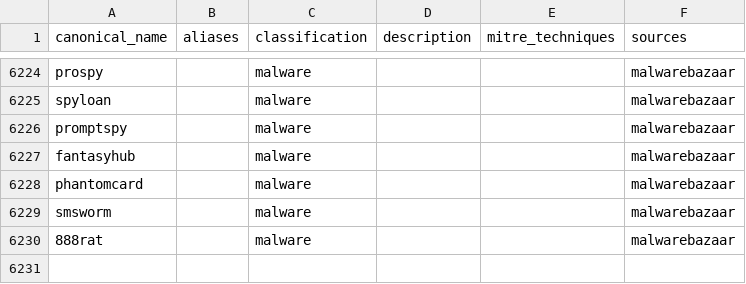
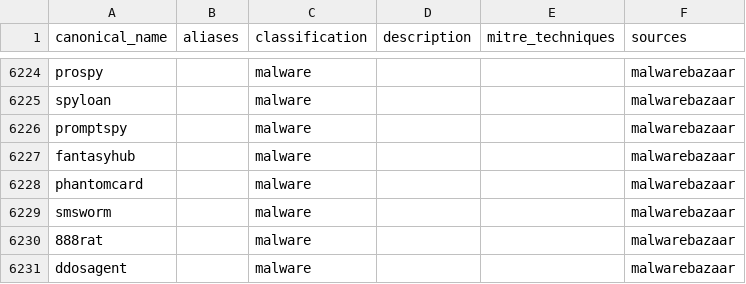
Before and after one commit to elchacal801/threat-intel-reference, a CSV file: data/normalized/malware_families.csv, drawn as a sheet; only a part is shown, gaps mark what is left out.

```diff
--- a/data/normalized/malware_families.csv
+++ b/data/normalized/malware_families.csv
@@ -7625 +7625,2 @@ smsworm,,malware,,,malwarebazaar
 888rat,,malware,,,malwarebazaar
+ddosagent,,malware,,,malwarebazaar
```
Also changed, not shown: data/raw/yaraify_rules.csv, 11 other files.
